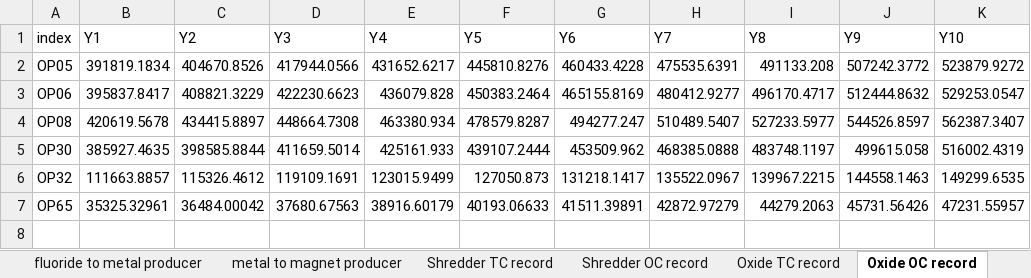
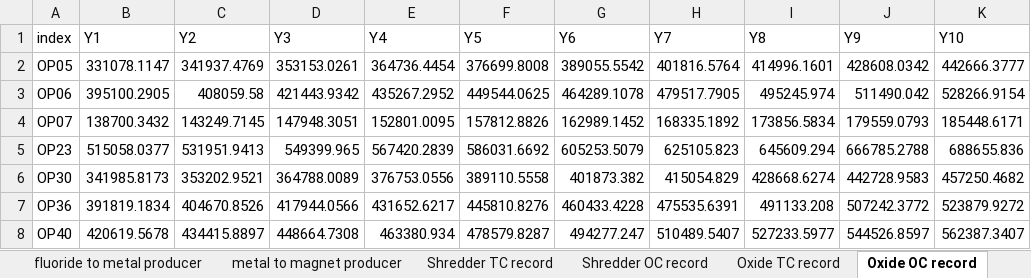
Before and after one commit to apurbasaha398/ewaste, an Excel workbook: artifacts/output_data.xlsx, sheet Oxide OC record, drawn as a sheet; values as stored, in another font and other column widths than the file's, no borders; removed rows and columns are numbered as before the commit, all else as after; the diff names each change by its address in the sheet, - before the commit and + after, or states it on an @@ line.

```diff
--- a/artifacts/output_data.xlsx (sheet Oxide OC record)
+++ b/artifacts/output_data.xlsx (sheet Oxide OC record)
+row 2: OP05 | 331078.1147 | 341937.4769 | 353153.0261 | 364736.4454 | 376699.8008 | 389055.5542 | 401816.5764 | 414996.1601 | 428608.0342 | 442666.3777
+row 3: OP06 | 395100.2905 | 408059.58 | 421443.9342 | 435267.2952 | 449544.0625 | 464289.1078 | 479517.7905 | 495245.974 | 511490.042 | 528266.9154
+row 4: OP07 | 138700.3432 | 143249.7145 | 147948.3051 | 152801.0095 | 157812.8826 | 162989.1452 | 168335.1892 | 173856.5834 | 179559.0793 | 185448.6171
+row 5: OP23 | 515058.0377 | 531951.9413 | 549399.965 | 567420.2839 | 586031.6692 | 605253.5079 | 625105.823 | 645609.294 | 666785.2788 | 688655.836
+row 6: OP30 | 341985.8173 | 353202.9521 | 364788.0089 | 376753.0556 | 389110.5558 | 401873.382 | 415054.829 | 428668.6274 | 442728.9583 | 457250.4682
-A7 (index): OP05
+A7 (index): OP36
-row 3: OP06 | 395837.8417 | 408821.3229 | 422230.6623 | 436079.828 | 450383.2464 | 465155.8169 | 480412.9277 | 496170.4717 | 512444.8632 | 529253.0547
-A8 (index): OP08
+A8 (index): OP40
-row 5: OP30 | 385927.4635 | 398585.8844 | 411659.5014 | 425161.933 | 439107.2444 | 453509.962 | 468385.0888 | 483748.1197 | 499615.058 | 516002.4319
-row 6: OP32 | 111663.8857 | 115326.4612 | 119109.1691 | 123015.9499 | 127050.873 | 131218.1417 | 135522.0967 | 139967.2215 | 144558.1463 | 149299.6535
-row 7: OP65 | 35325.32961 | 36484.00042 | 37680.67563 | 38916.60179 | 40193.06633 | 41511.39891 | 42872.97279 | 44279.2063 | 45731.56426 | 47231.55957
```
Also changed, not shown: sheet Waste supplier to shredder, sheet Waste-Shredder coordinates, sheet Shredder to oxide producer, sheet Shredder OC record, sheet Shredder TC record, sheet Shredder Locations, 18 more sheets, 1 other file.
